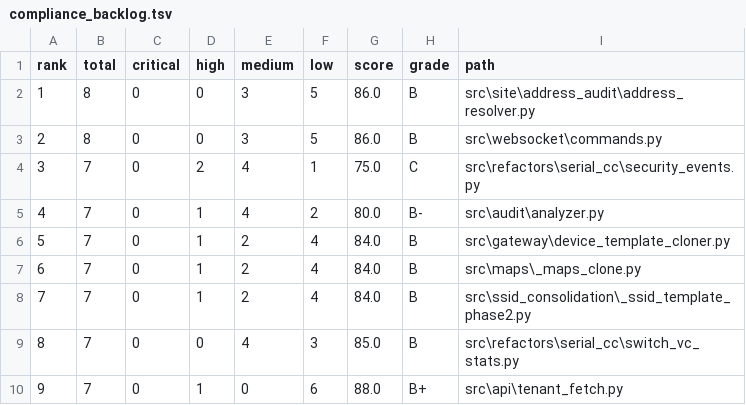
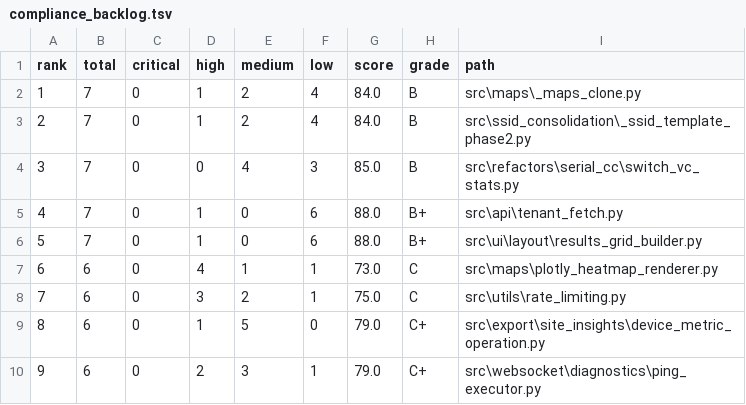
Before and after one commit to jmorrison-juniper/MistHelper, a TSV file: data/compliance_backlog.tsv, drawn as a sheet; only a part is shown; the shorter side is filled out with more unchanged rows; removed rows and columns are numbered as before the commit, all else as after; the diff names each change by its address in the sheet, - before the commit and + after, or states it on an @@ line.

Commit message:
chore: R50 compliance baseline refresh

```diff
--- a/data/compliance_backlog.tsv
+++ b/data/compliance_backlog.tsv
-row 2: 1 | 8 | 0 | 0 | 3 | 5 | 86.0 | B | src\site\address_audit\address_resolver.py
-row 3: 2 | 8 | 0 | 0 | 3 | 5 | 86.0 | B | src\websocket\commands.py
-row 4: 3 | 7 | 0 | 2 | 4 | 1 | 75.0 | C | src\refactors\serial_cc\security_events.py
-row 5: 4 | 7 | 0 | 1 | 4 | 2 | 80.0 | B- | src\audit\analyzer.py
-row 6: 5 | 7 | 0 | 1 | 2 | 4 | 84.0 | B | src\gateway\device_template_cloner.py
@@ column A (rank) renumbered from row 2 down @@
```
Also changed, not shown: 1 other file.
